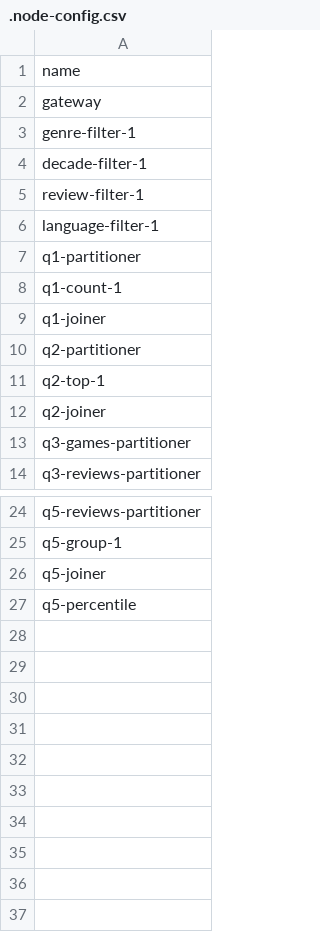
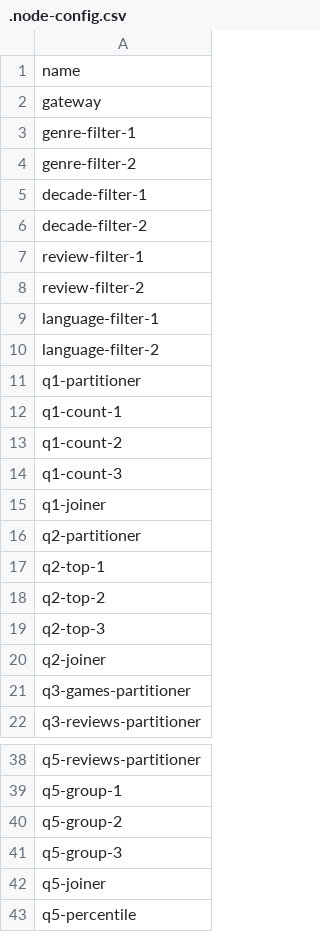
Before and after one commit to JulianGCalderon-FIUBA/distribuidos-tp1, a CSV file: .node-config.csv, drawn as a sheet; only a part is shown, gaps mark what is left out; the diff covers the shown part only.

Commit message:
Tolerance group by joiner (#111)
* Persist to dis

* Add more clients

* Add more nodes for better testing

```diff
--- a/.node-config.csv
+++ b/.node-config.csv
@@ -3,7 +3,13 @@ gateway
 genre-filter-1
+genre-filter-2
 decade-filter-1
+decade-filter-2
 review-filter-1
+review-filter-2
 language-filter-1
+language-filter-2
 q1-partitioner
 q1-count-1
+q1-count-2
+q1-count-3
 q1-joiner
@@ -11,2 +17,4 @@ q2-partitioner
 q2-top-1
+q2-top-2
+q2-top-3
 q2-joiner
@@ -25,2 +39,4 @@ q5-reviews-partitioner
 q5-group-1
+q5-group-2
+q5-group-3
 q5-joiner
```
Also changed, not shown: 6 added rows elsewhere in this file, 3 other files.
